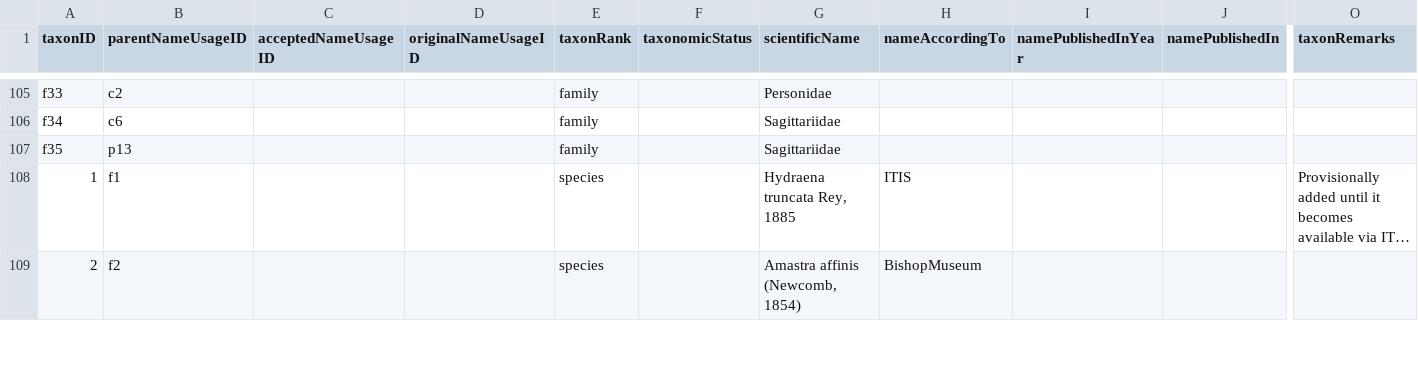
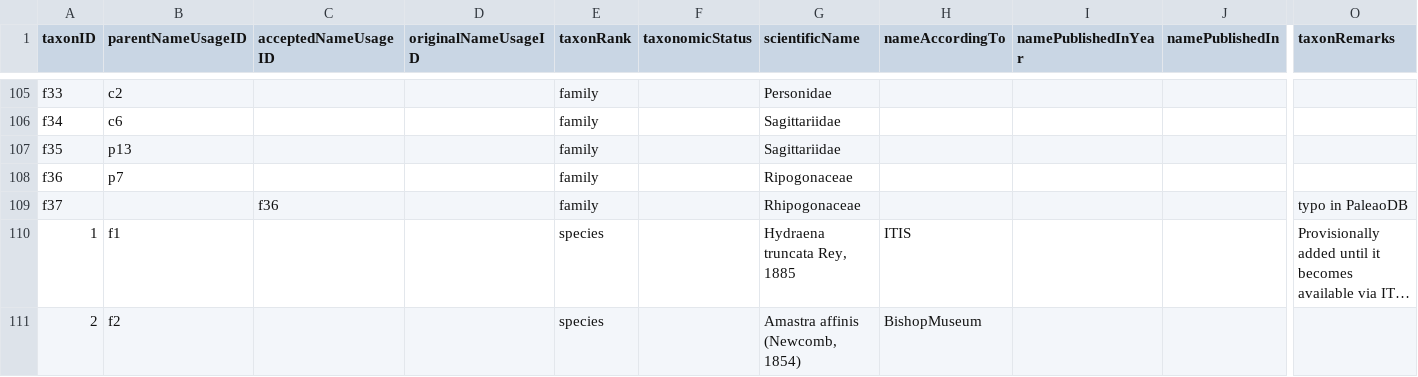
Before and after one commit to gbif/backbone-patch, a CSV file: patch.csv, drawn as a sheet; only a part is shown, gaps mark what is left out; long unchanged cells end in …; rows hold the shown columns only; the diff names each change by its address in the sheet, - before the commit and + after, or states it on an @@ line.

Commit message:
Add Rhipogonaceae synonym from CoL homonym list

```diff
--- a/patch.csv
+++ b/patch.csv
+row 108: f36 | p7 |  |  | family |  | Ripogonaceae
+row 109: f37 |  | f36 |  | family |  | Rhipogonaceae |  |  |  | typo in PaleaoDB
```
